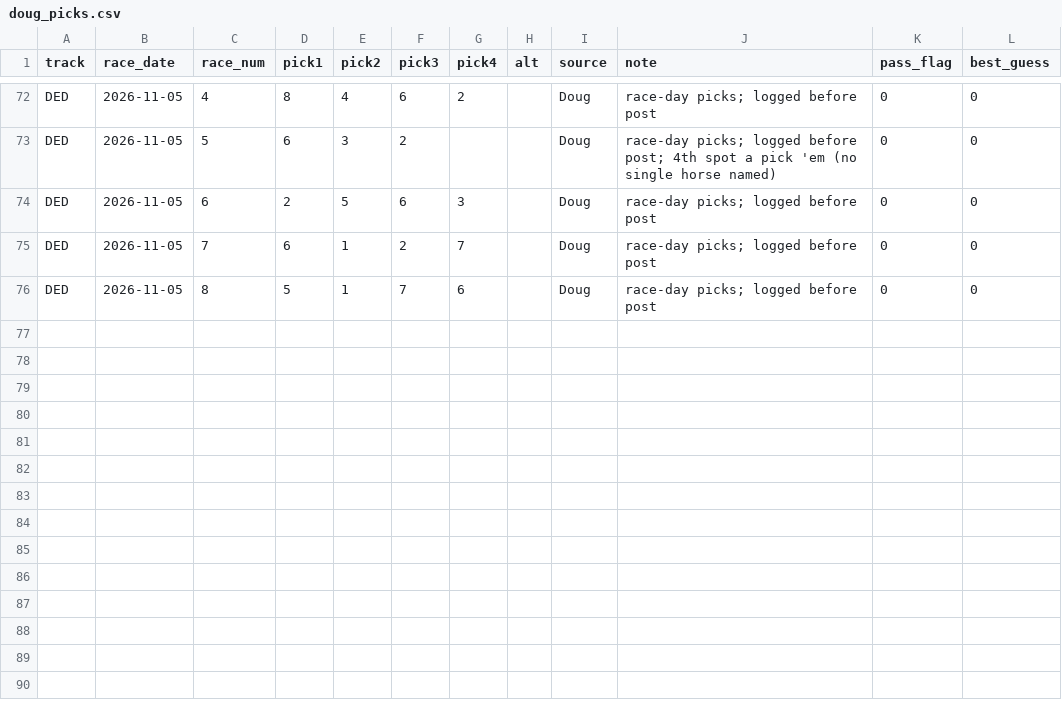
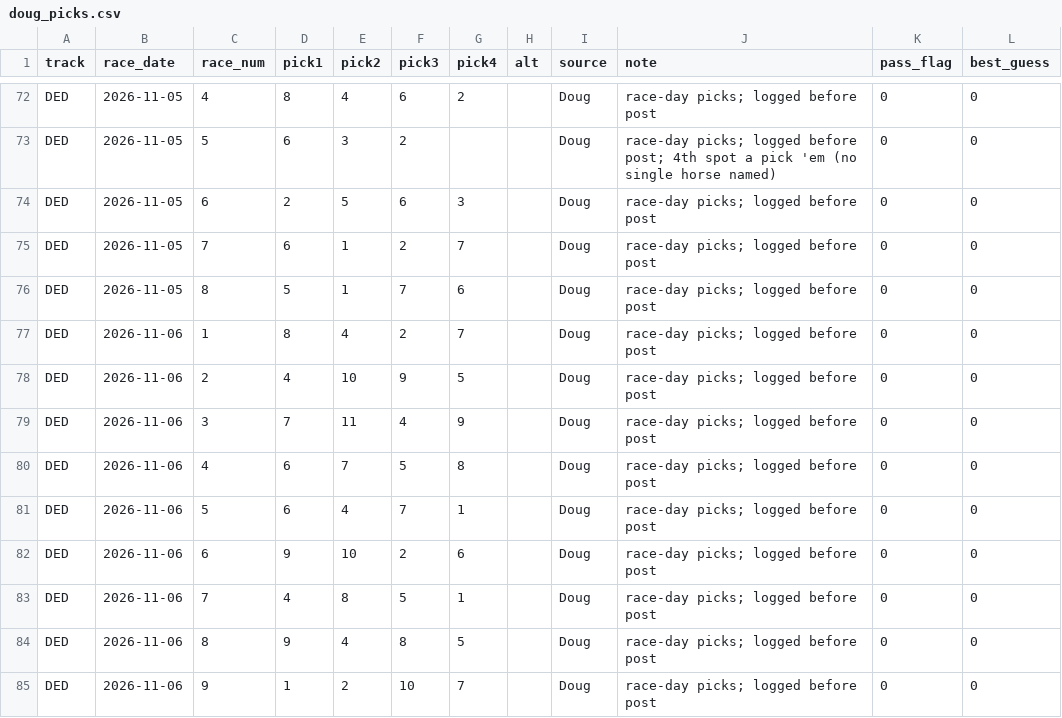
Before and after one commit to Authentic-66/benter-model_v2-data, a CSV file: scripts_dpv1/tracking/doug_picks.csv, drawn as a sheet; only a part is shown, gaps mark what is left out; the diff names each change by its address in the sheet, - before the commit and + after, or states it on an @@ line.

```diff
--- a/scripts_dpv1/tracking/doug_picks.csv
+++ b/scripts_dpv1/tracking/doug_picks.csv
+row 77: DED | 2026-11-06 | 1 | 8 | 4 | 2 | 7 |  | Doug | race-day picks; logged before post | 0 | 0
+row 78: DED | 2026-11-06 | 2 | 4 | 10 | 9 | 5 |  | Doug | race-day picks; logged before post | 0 | 0
+row 79: DED | 2026-11-06 | 3 | 7 | 11 | 4 | 9 |  | Doug | race-day picks; logged before post | 0 | 0
+row 80: DED | 2026-11-06 | 4 | 6 | 7 | 5 | 8 |  | Doug | race-day picks; logged before post | 0 | 0
+row 81: DED | 2026-11-06 | 5 | 6 | 4 | 7 | 1 |  | Doug | race-day picks; logged before post | 0 | 0
+row 82: DED | 2026-11-06 | 6 | 9 | 10 | 2 | 6 |  | Doug | race-day picks; logged before post | 0 | 0
+row 83: DED | 2026-11-06 | 7 | 4 | 8 | 5 | 1 |  | Doug | race-day picks; logged before post | 0 | 0
+row 84: DED | 2026-11-06 | 8 | 9 | 4 | 8 | 5 |  | Doug | race-day picks; logged before post | 0 | 0
+row 85: DED | 2026-11-06 | 9 | 1 | 2 | 10 | 7 |  | Doug | race-day picks; logged before post | 0 | 0
```
